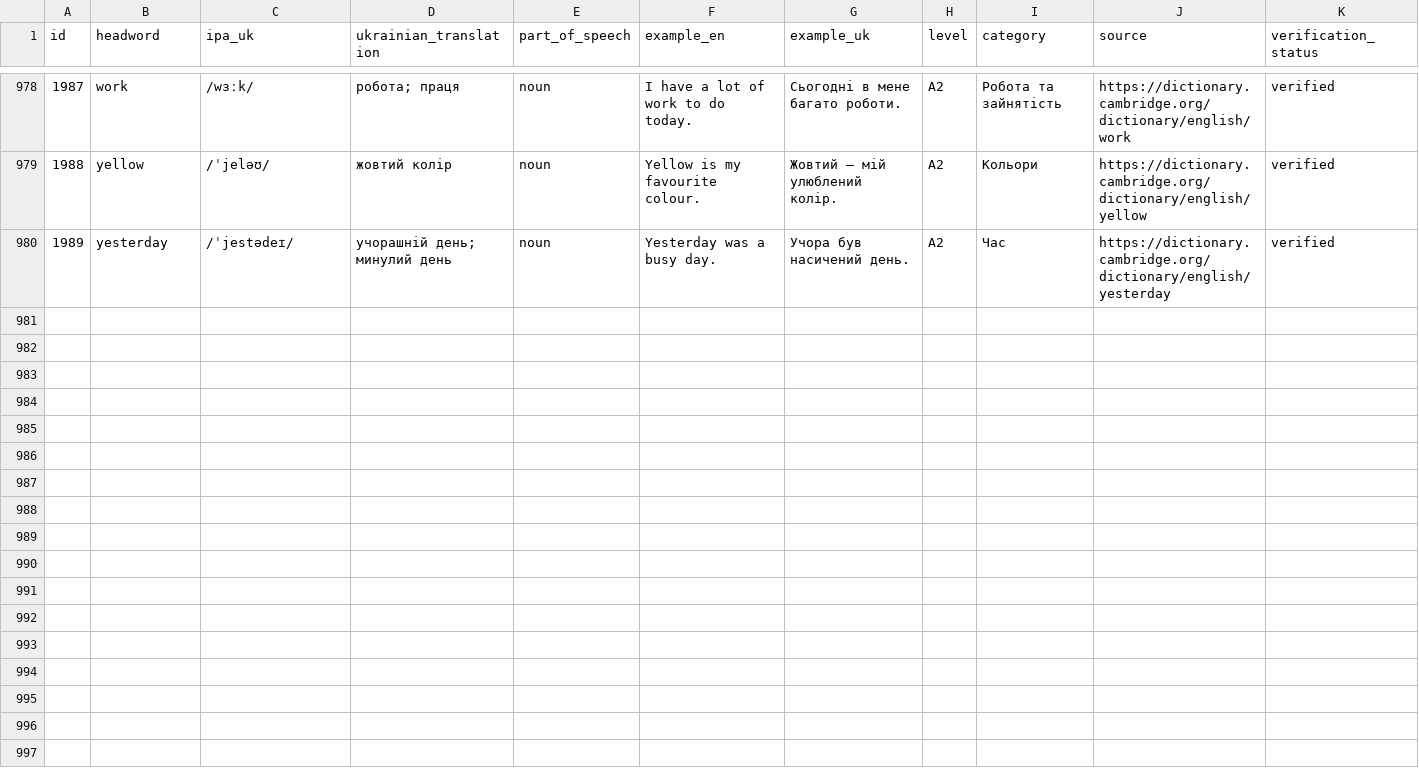
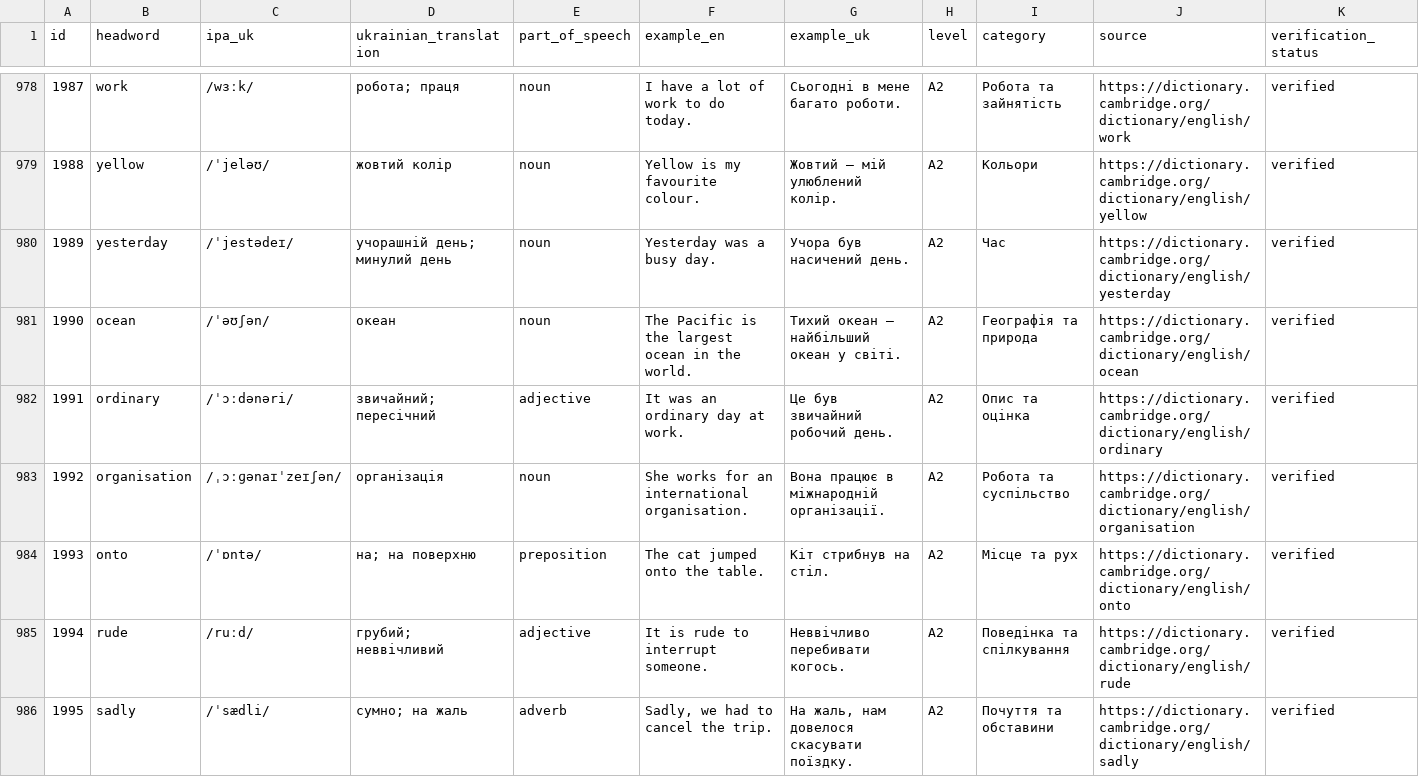
Before and after one commit to kiinoshkaaa/english-ukrainian-dictionary, a CSV file: data/a2/words.csv, drawn as a sheet; only a part is shown, gaps mark what is left out; rows hold the shown columns only; the diff names each change by its address in the sheet, - before the commit and + after, or states it on an @@ line.

Commit message:
Add remaining Oxford A2 entries ocean to sadly

```diff
--- a/data/a2/words.csv
+++ b/data/a2/words.csv
+row 981: 1990 | ocean | /ˈəʊʃən/ | океан | noun | The Pacific is the largest ocean in the world. | Тихий океан — найбільший океан у світі. | A2 | Географія та природа | https://dictionary.cambridge.org/dictionary/english/ocean | verified
+row 982: 1991 | ordinary | /ˈɔːdənəri/ | звичайний; пересічний | adjective | It was an ordinary day at work. | Це був звичайний робочий день. | A2 | Опис та оцінка | https://dictionary.cambridge.org/dictionary/english/ordinary | verified
+row 983: 1992 | organisation | /ˌɔːɡənaɪˈzeɪʃən/ | організація | noun | She works for an international organisation. | Вона працює в міжнародній організації. | A2 | Робота та суспільство | https://dictionary.cambridge.org/dictionary/english/organisation | verified
+row 984: 1993 | onto | /ˈɒntə/ | на; на поверхню | preposition | The cat jumped onto the table. | Кіт стрибнув на стіл. | A2 | Місце та рух | https://dictionary.cambridge.org/dictionary/english/onto | verified
+row 985: 1994 | rude | /ruːd/ | грубий; неввічливий | adjective | It is rude to interrupt someone. | Неввічливо перебивати когось. | A2 | Поведінка та спілкування | https://dictionary.cambridge.org/dictionary/english/rude | verified
+row 986: 1995 | sadly | /ˈsædli/ | сумно; на жаль | adverb | Sadly, we had to cancel the trip. | На жаль, нам довелося скасувати поїздку. | A2 | Почуття та обставини | https://dictionary.cambridge.org/dictionary/english/sadly | verified
```
